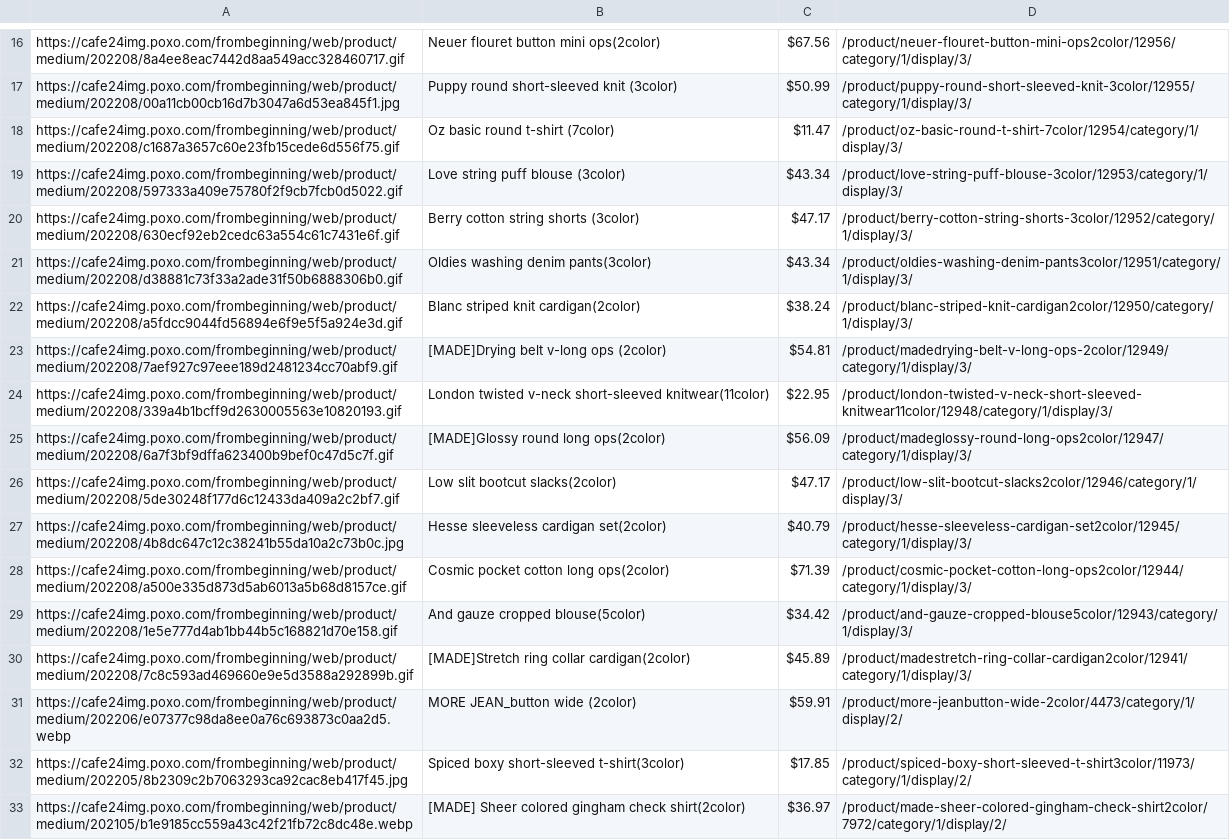
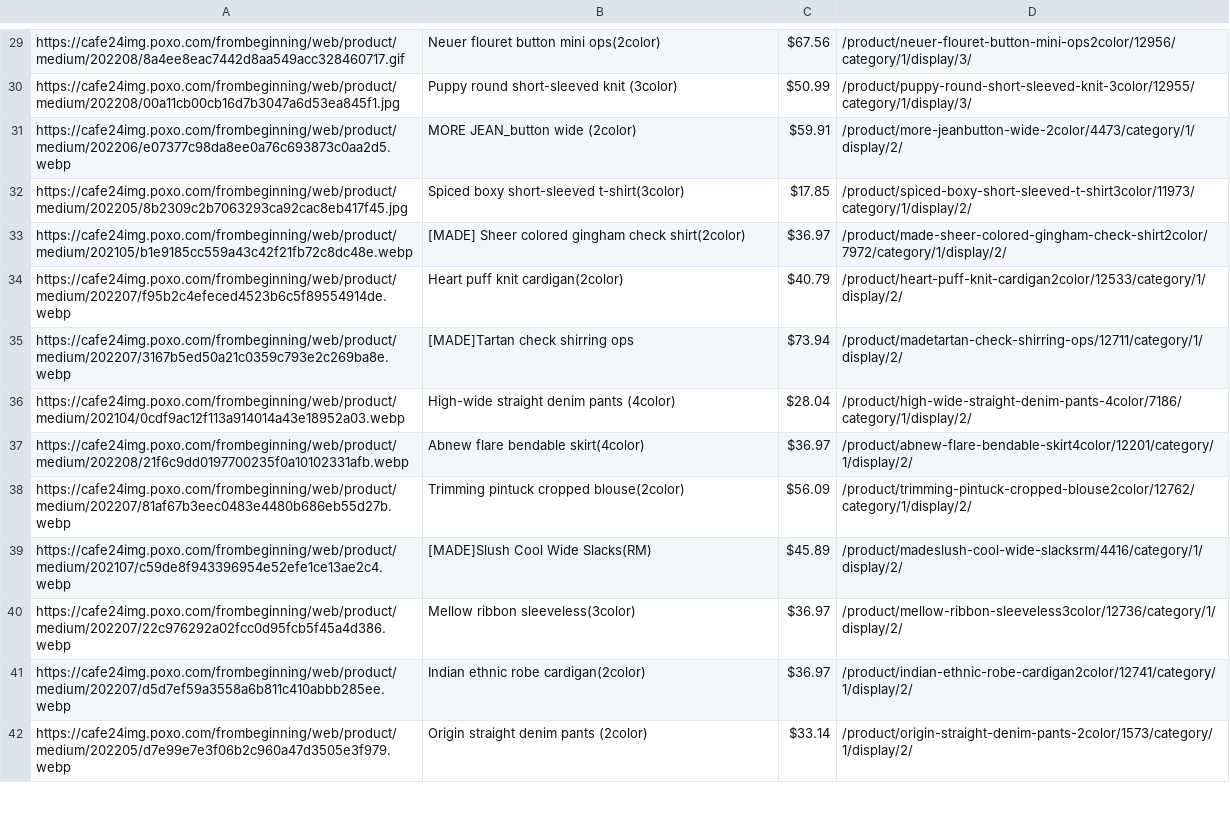
Before and after one commit to delitamakanda/scraper-kr-fashion-shops, a CSV file: core/output3.csv, drawn as a sheet; only a part is shown, gaps mark what is left out; the shorter side is filled out with more unchanged rows; the diff covers the shown part only.

```diff
--- a/core/output3.csv
+++ b/core/output3.csv
@@ -17,15 +30,2 @@ https://cafe24img.poxo.com/frombeginning/web/product/medium/202208/8a4ee8eac7442
 https://cafe24img.poxo.com/frombeginning/web/product/medium/202208/00a11cb00cb16d7b3047a6d53ea845f1.jpg,Puppy round short-sleeved knit (3color),$50.99,/product/puppy-round-short-sleeved-knit-3color/12955/category/1/display/3/
-https://cafe24img.poxo.com/frombeginning/web/product/medium/202208/c1687a3657c60e23fb15cede6d556f75.gif,Oz basic round t-shirt (7color),$11.47,/product/oz-basic-round-t-shirt-7color/12954/category/1/display/3/
-https://cafe24img.poxo.com/frombeginning/web/product/medium/202208/597333a409e75780f2f9cb7fcb0d5022.gif,Love string puff blouse (3color),$43.34,/product/love-string-puff-blouse-3color/12953/category/1/display/3/
-https://cafe24img.poxo.com/frombeginning/web/product/medium/202208/630ecf92eb2cedc63a554c61c7431e6f.gif,Berry cotton string shorts (3color),$47.17,/product/berry-cotton-string-shorts-3color/12952/category/1/display/3/
-https://cafe24img.poxo.com/frombeginning/web/product/medium/202208/d38881c73f33a2ade31f50b6888306b0.gif,Oldies washing denim pants(3color),$43.34,/product/oldies-washing-denim-pants3color/12951/category/1/display/3/
-https://cafe24img.poxo.com/frombeginning/web/product/medium/202208/a5fdcc9044fd56894e6f9e5f5a924e3d.gif,Blanc striped knit cardigan(2color),$38.24,/product/blanc-striped-knit-cardigan2color/12950/category/1/display/3/
-https://cafe24img.poxo.com/frombeginning/web/product/medium/202208/7aef927c97eee189d2481234cc70abf9.gif,[MADE]Drying belt v-long ops (2color),$54.81,/product/madedrying-belt-v-long-ops-2color/12949/category/1/display/3/
-https://cafe24img.poxo.com/frombeginning/web/product/medium/202208/339a4b1bcff9d2630005563e10820193.gif,London twisted v-neck short-sleeved knitwear(11color),$22.95,/product/london-twisted-v-neck-short-sleeved-knitwear11color/12948/category/1/display/3/
-https://cafe24img.poxo.com/frombeginning/web/product/medium/202208/6a7f3bf9dffa623400b9bef0c47d5c7f.gif,[MADE]Glossy round long ops(2color),$56.09,/product/madeglossy-round-long-ops2color/12947/category/1/display/3/
-https://cafe24img.poxo.com/frombeginning/web/product/medium/202208/5de30248f177d6c12433da409a2c2bf7.gif,Low slit bootcut slacks(2color),$47.17,/product/low-slit-bootcut-slacks2color/12946/category/1/display/3/
-https://cafe24img.poxo.com/frombeginning/web/product/medium/202208/4b8dc647c12c38241b55da10a2c73b0c.jpg,Hesse sleeveless cardigan set(2color),$40.79,/product/hesse-sleeveless-cardigan-set2color/12945/category/1/display/3/
-https://cafe24img.poxo.com/frombeginning/web/product/medium/202208/a500e335d873d5ab6013a5b68d8157ce.gif,Cosmic pocket cotton long ops(2color),$71.39,/product/cosmic-pocket-cotton-long-ops2color/12944/category/1/display/3/
-https://cafe24img.poxo.com/frombeginning/web/product/medium/202208/1e5e777d4ab1bb44b5c168821d70e158.gif,And gauze cropped blouse(5color),$34.42,/product/and-gauze-cropped-blouse5color/12943/category/1/display/3/
-https://cafe24img.poxo.com/frombeginning/web/product/medium/202208/7c8c593ad469660e9e5d3588a292899b.gif,[MADE]Stretch ring collar cardigan(2color),$45.89,/product/madestretch-ring-collar-cardigan2color/12941/category/1/display/3/
 https://cafe24img.poxo.com/frombeginning/web/product/medium/202206/e07377c98da8ee0a76c693873c0aa2d5.webp,MORE JEAN_button wide (2color),$59.91,/product/more-jeanbutton-wide-2color/4473/category/1/display/2/
```
Also changed, not shown: 13 added rows elsewhere in this file.
